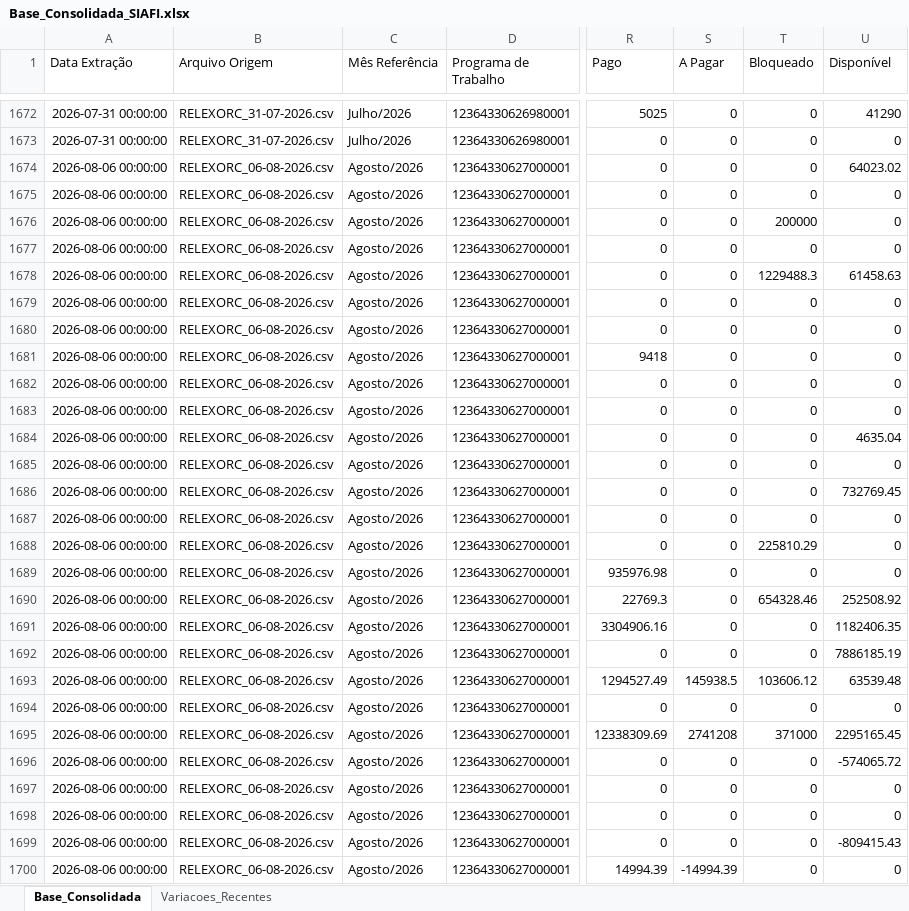
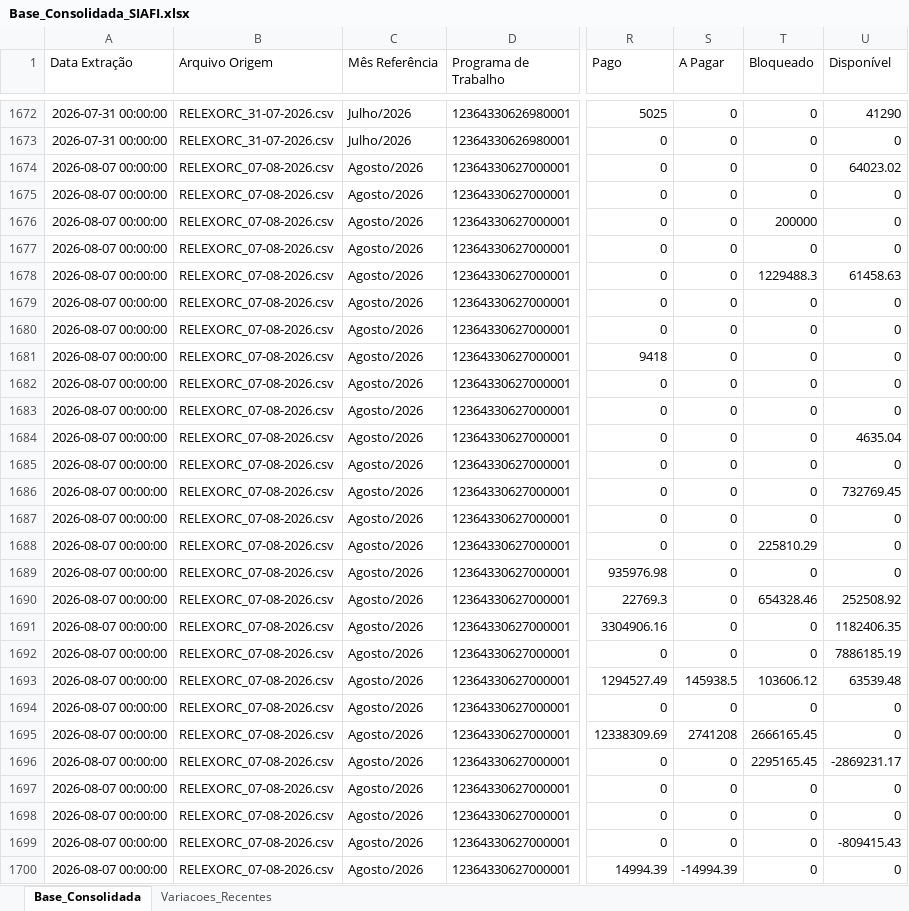
Before and after one commit to leuler-web/painel-execucao-uea, an Excel workbook: Base_Consolidada_SIAFI.xlsx, sheet Base_Consolidada, drawn as a sheet; only a part is shown, gaps mark what is left out; values as stored, in another font and other column widths than the file's, no borders; the diff covers the shown part only; the diff names each change by its address in the sheet, - before the commit and + after, or states it on an @@ line.

Commit message:
Atualização automática - Base Consolidada

```diff
--- a/Base_Consolidada_SIAFI.xlsx (sheet Base_Consolidada)
+++ b/Base_Consolidada_SIAFI.xlsx (sheet Base_Consolidada)
-A1674:A1700 (Data Extração): 2026-08-06 00:00:00
+A1674:A1700 (Data Extração): 2026-08-07 00:00:00
-B1674:B1700 (Arquivo Origem): RELEXORC_06-08-2026.csv
+B1674:B1700 (Arquivo Origem): RELEXORC_07-08-2026.csv
-T1695 (Bloqueado): 371000
+T1695 (Bloqueado): 2666165.45
-U1695 (Disponível): 2295165.45
+U1695 (Disponível): 0
-T1696 (Bloqueado): 0
+T1696 (Bloqueado): 2295165.45
-U1696 (Disponível): -574065.72
+U1696 (Disponível): -2869231.17
```
Also changed, not shown: 638 edited cells elsewhere in this sheet, sheet Variacoes_Recentes.
